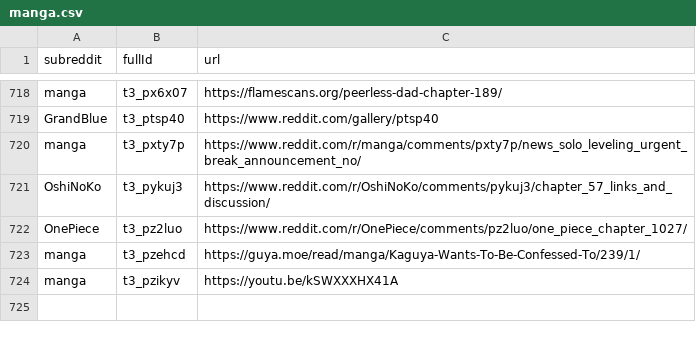
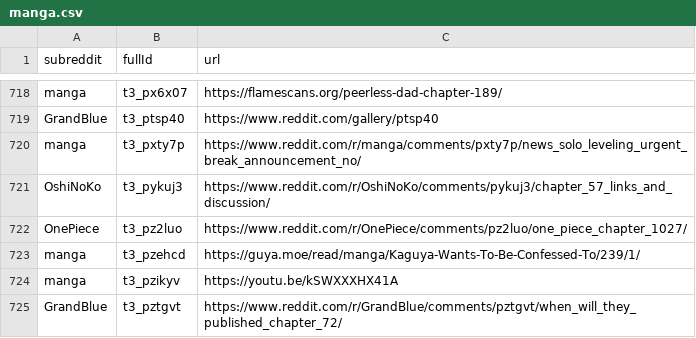
Before and after one commit to dli-invest/finreddit, a CSV file: internal/manga.csv, drawn as a sheet; only a part is shown, gaps mark what is left out; the diff names each change by its address in the sheet, - before the commit and + after, or states it on an @@ line.

```diff
--- a/internal/manga.csv
+++ b/internal/manga.csv
+row 725: GrandBlue | t3_pztgvt | https://www.reddit.com/r/GrandBlue/comments/pztgvt/when_will_they_published_chapter_72/
```
